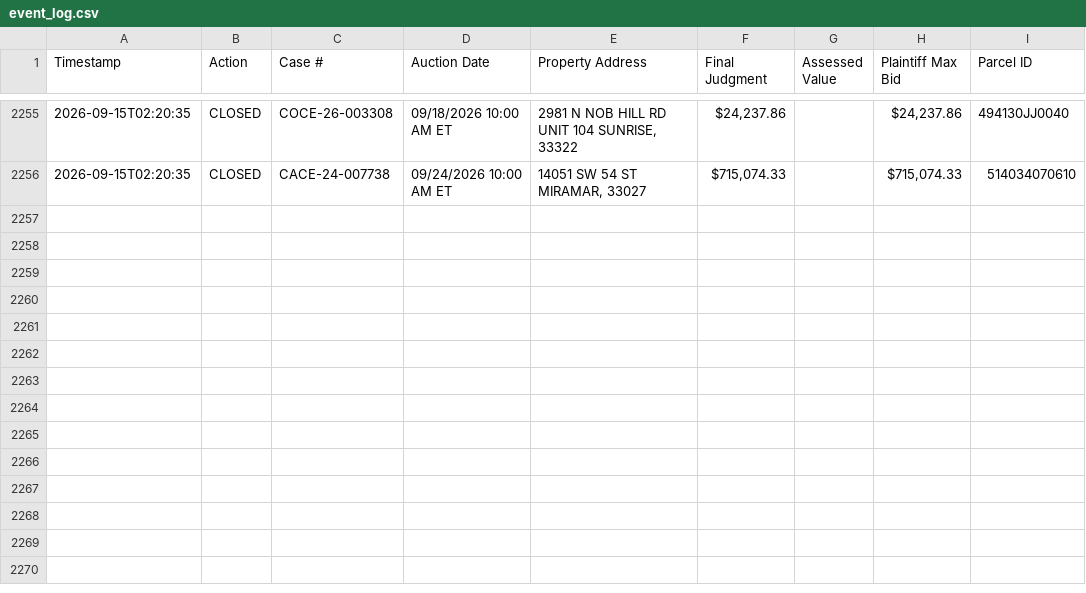
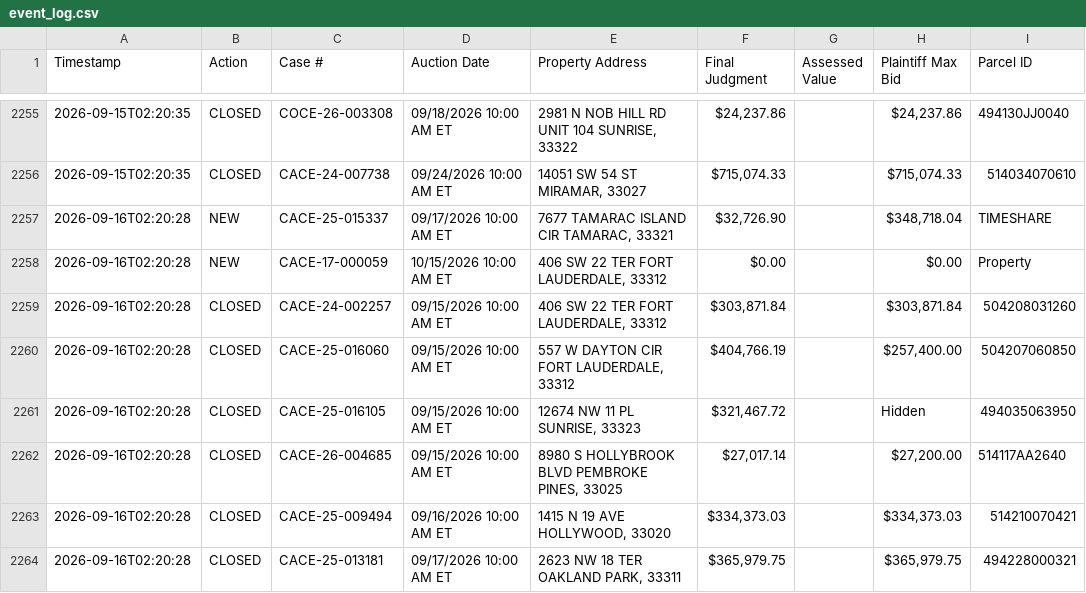
Before and after one commit to figlesias7/realforeclose-broward, a CSV file: data/event_log.csv, drawn as a sheet; only a part is shown, gaps mark what is left out; the diff names each change by its address in the sheet, - before the commit and + after, or states it on an @@ line.

```diff
--- a/data/event_log.csv
+++ b/data/event_log.csv
+row 2257: 2026-09-16T02:20:28 | NEW | CACE-25-015337 | 09/17/2026 10:00 AM ET | 7677 TAMARAC ISLAND CIR TAMARAC, 33321 | $32,726.90 |  | $348,718.04 | TIMESHARE
+row 2258: 2026-09-16T02:20:28 | NEW | CACE-17-000059 | 10/15/2026 10:00 AM ET | 406 SW 22 TER FORT LAUDERDALE, 33312 | $0.00 |  | $0.00 | Property
+row 2259: 2026-09-16T02:20:28 | CLOSED | CACE-24-002257 | 09/15/2026 10:00 AM ET | 406 SW 22 TER FORT LAUDERDALE, 33312 | $303,871.84 |  | $303,871.84 | 504208031260
+row 2260: 2026-09-16T02:20:28 | CLOSED | CACE-25-016060 | 09/15/2026 10:00 AM ET | 557 W DAYTON CIR FORT LAUDERDALE, 33312 | $404,766.19 |  | $257,400.00 | 504207060850
+row 2261: 2026-09-16T02:20:28 | CLOSED | CACE-25-016105 | 09/15/2026 10:00 AM ET | 12674 NW 11 PL SUNRISE, 33323 | $321,467.72 |  | Hidden | 494035063950
+row 2262: 2026-09-16T02:20:28 | CLOSED | CACE-26-004685 | 09/15/2026 10:00 AM ET | 8980 S HOLLYBROOK BLVD PEMBROKE PINES, 33025 | $27,017.14 |  | $27,200.00 | 514117AA2640
+row 2263: 2026-09-16T02:20:28 | CLOSED | CACE-25-009494 | 09/16/2026 10:00 AM ET | 1415 N 19 AVE HOLLYWOOD, 33020 | $334,373.03 |  | $334,373.03 | 514210070421
+row 2264: 2026-09-16T02:20:28 | CLOSED | CACE-25-013181 | 09/17/2026 10:00 AM ET | 2623 NW 18 TER OAKLAND PARK, 33311 | $365,979.75 |  | $365,979.75 | 494228000321
```
Also changed, not shown: data/all_seen.csv, 3 other files.
